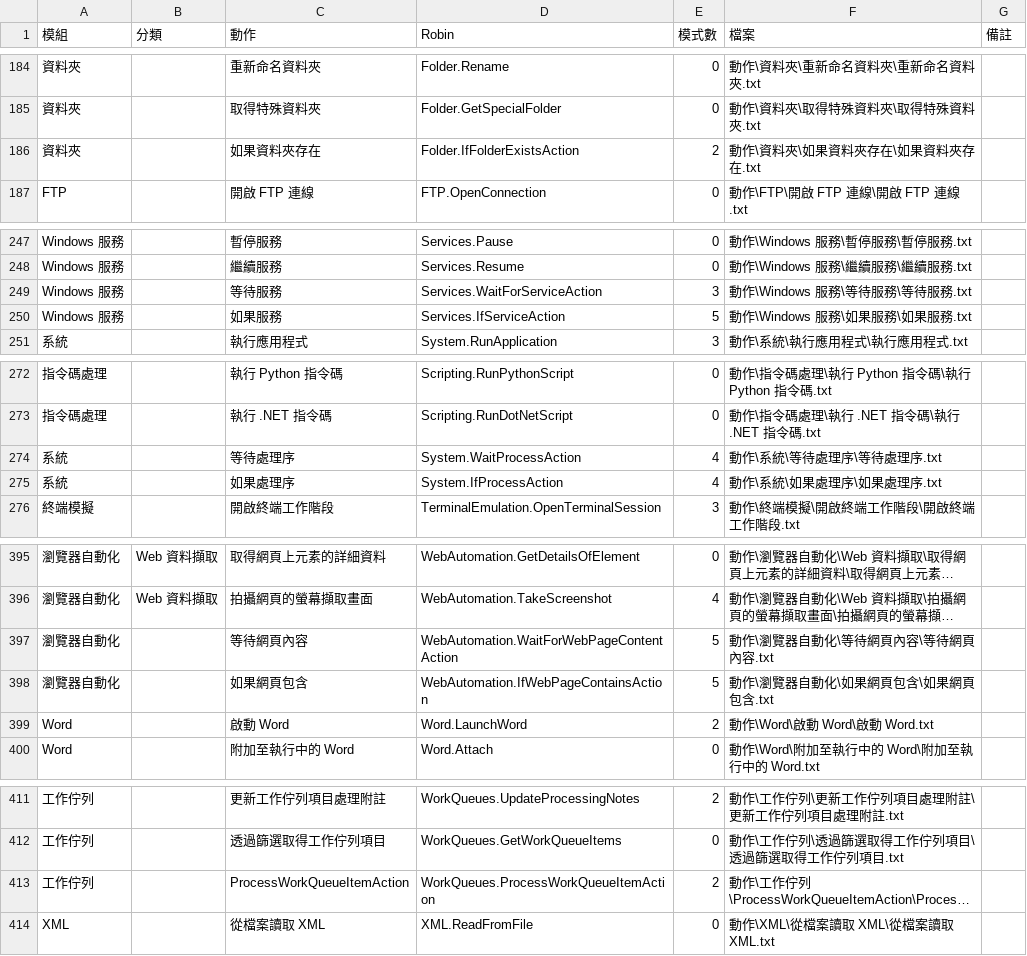
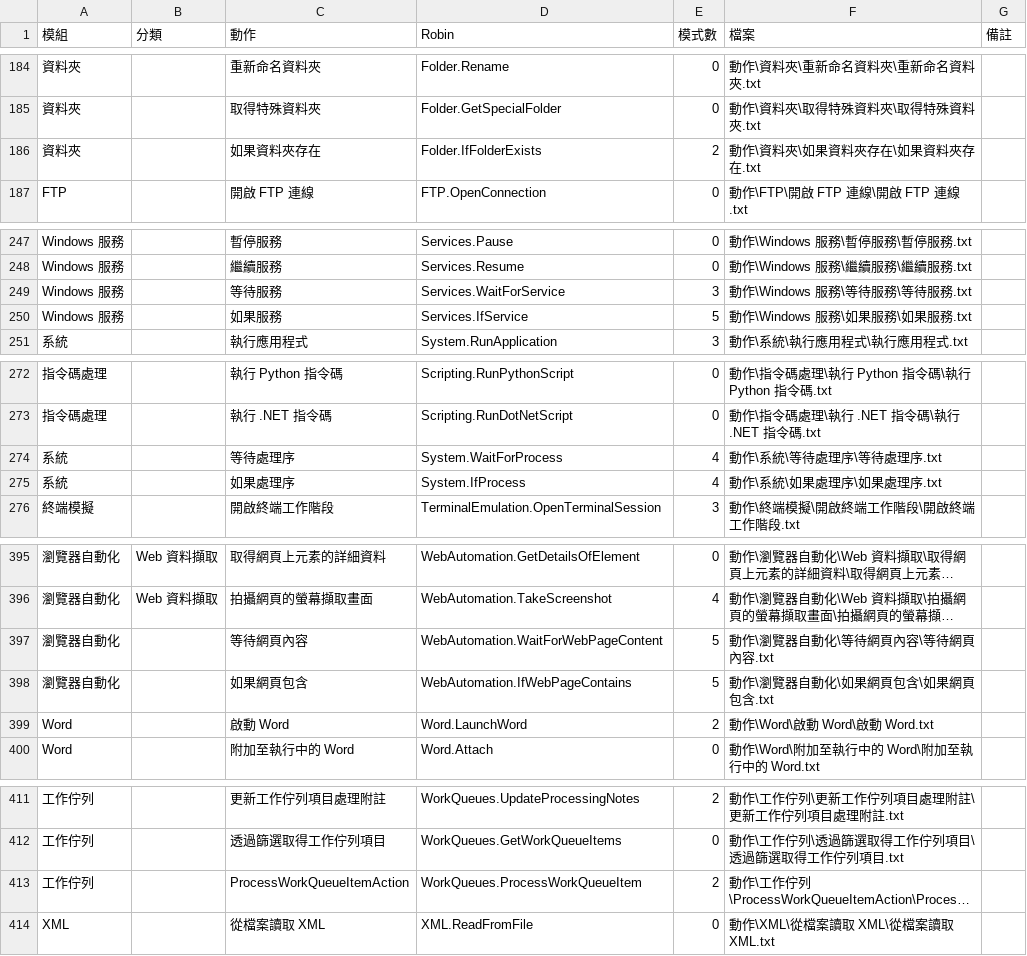
Before and after one commit to bruceeho/PowerAutomateDesktop-Actions, a CSV file: 動作總表.csv, drawn as a sheet; only a part is shown, gaps mark what is left out; long unchanged cells end in …; the diff covers the shown part only; the diff names each change by its address in the sheet, - before the commit and + after, or states it on an @@ line.

```diff
--- a/動作總表.csv
+++ b/動作總表.csv
-D186 (Robin): Folder.IfFolderExistsAction
+D186 (Robin): Folder.IfFolderExists
-D249 (Robin): Services.WaitForServiceAction
+D249 (Robin): Services.WaitForService
-D250 (Robin): Services.IfServiceAction
+D250 (Robin): Services.IfService
-D274 (Robin): System.WaitProcessAction
+D274 (Robin): System.WaitForProcess
-D275 (Robin): System.IfProcessAction
+D275 (Robin): System.IfProcess
-D397 (Robin): WebAutomation.WaitForWebPageContentAction
+D397 (Robin): WebAutomation.WaitForWebPageContent
-D398 (Robin): WebAutomation.IfWebPageContainsAction
+D398 (Robin): WebAutomation.IfWebPageContains
-D413 (Robin): WorkQueues.ProcessWorkQueueItemAction
+D413 (Robin): WorkQueues.ProcessWorkQueueItem
```
Also changed, not shown: 14 edited cells elsewhere in this file, 32 other files.
